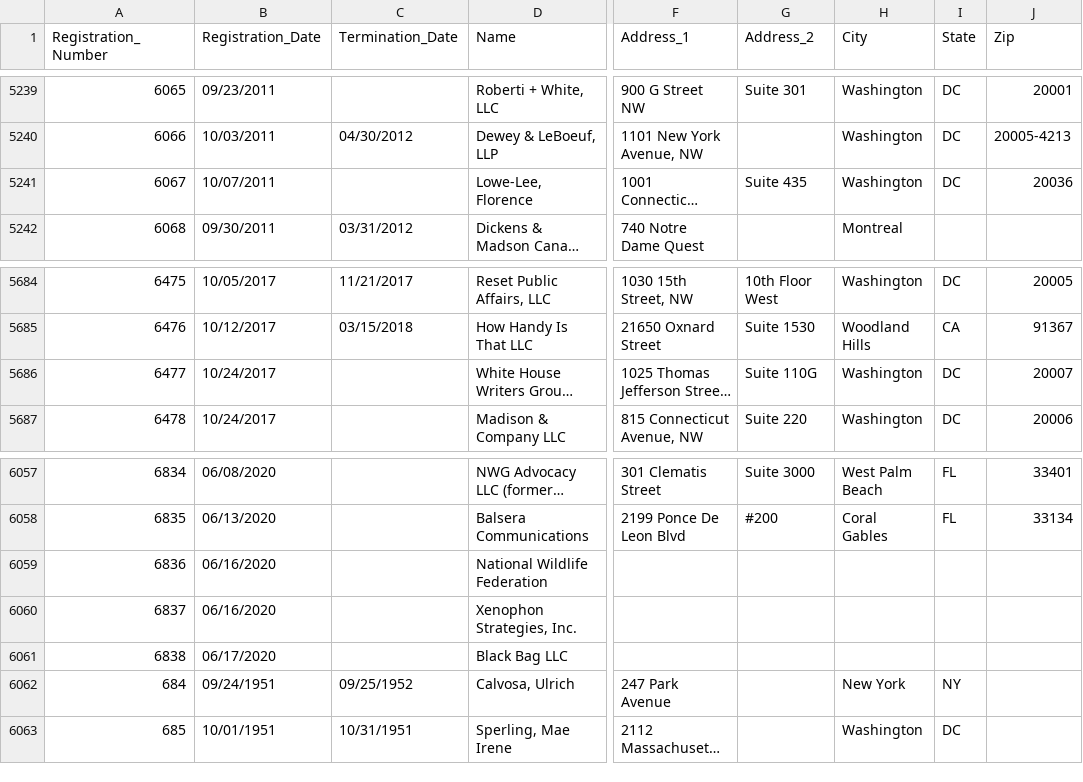
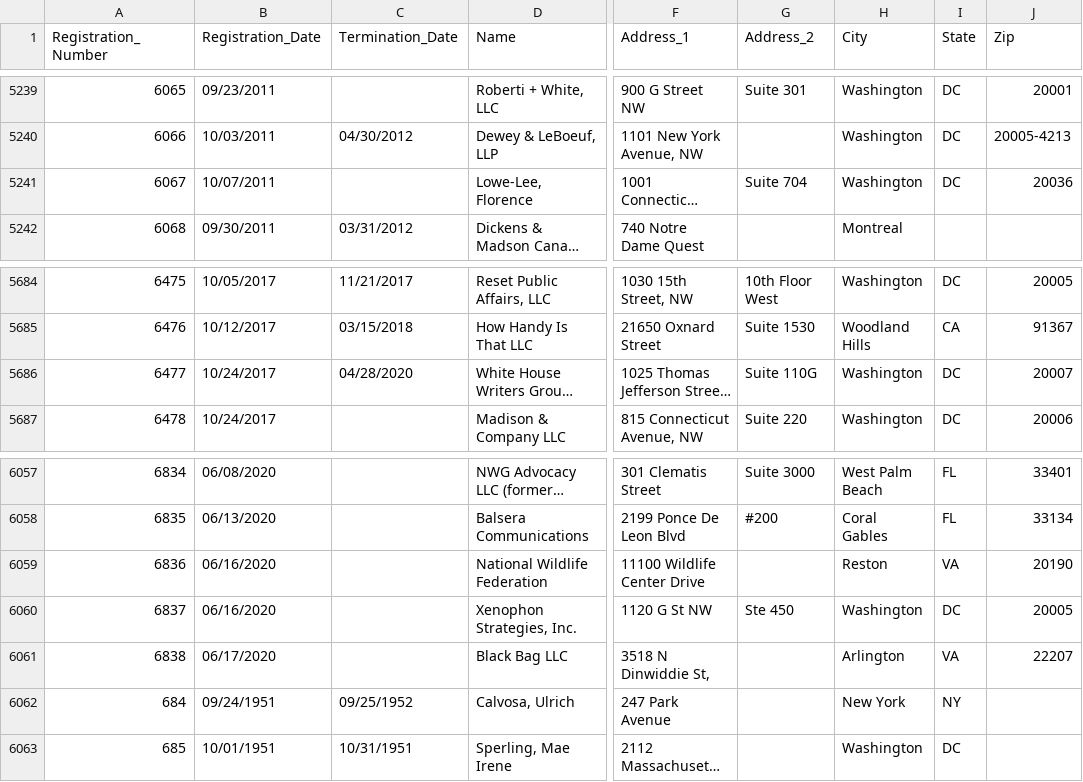
Before and after one commit to simonw/fara-history, a CSV file: FARA_All_Registrants.csv, drawn as a sheet; only a part is shown, gaps mark what is left out; long unchanged cells end in …; the diff names each change by its address in the sheet, - before the commit and + after, or states it on an @@ line.

Commit message:
5 rows changed
  Registration_Number: 6067
    Address_2: "Suite 435" => "Suite 704"

  Registration_Number: 6477
    Termination_Date: "" => "04/28/2020"

  Registration_Number: 6836
    Address_1: "" => "11100 Wildlife Center Drive"
    City: "" => "Reston"
    State: "" => "VA"
    Zip: "" => "20190"

  Registration_Number: 6837
    Address_1: "" => "1120 G St NW"
    Address_2: "" => "Ste 450"
    City: "" => "Washington"
    State: "" => "DC"
    Zip: "" => "20005"

  Registration_Number: 6838
    Address_1: "" => "3518 N Dinwiddie St,"
    City: "" => "Arlington"
    State: "" => "VA"
    Zip: "" => "22207"

[skip ci]

```diff
--- a/FARA_All_Registrants.csv
+++ b/FARA_All_Registrants.csv
-G5241 (Address_2): Suite 435
+G5241 (Address_2): Suite 704
-C5686 (Termination_Date): (empty)
+C5686 (Termination_Date): 04/28/2020
-F6059 (Address_1): (empty)
+F6059 (Address_1): 11100 Wildlife Center Drive
-H6059 (City): (empty)
+H6059 (City): Reston
-I6059 (State): (empty)
+I6059 (State): VA
-J6059 (Zip): (empty)
+J6059 (Zip): 20190
-F6060 (Address_1): (empty)
+F6060 (Address_1): 1120 G St NW
-G6060 (Address_2): (empty)
+G6060 (Address_2): Ste 450
-H6060 (City): (empty)
+H6060 (City): Washington
-I6060 (State): (empty)
+I6060 (State): DC
-J6060 (Zip): (empty)
+J6060 (Zip): 20005
-F6061 (Address_1): (empty)
+F6061 (Address_1): 3518 N Dinwiddie St,
-H6061 (City): (empty)
+H6061 (City): Arlington
-I6061 (State): (empty)
+I6061 (State): VA
-J6061 (Zip): (empty)
+J6061 (Zip): 22207
```
